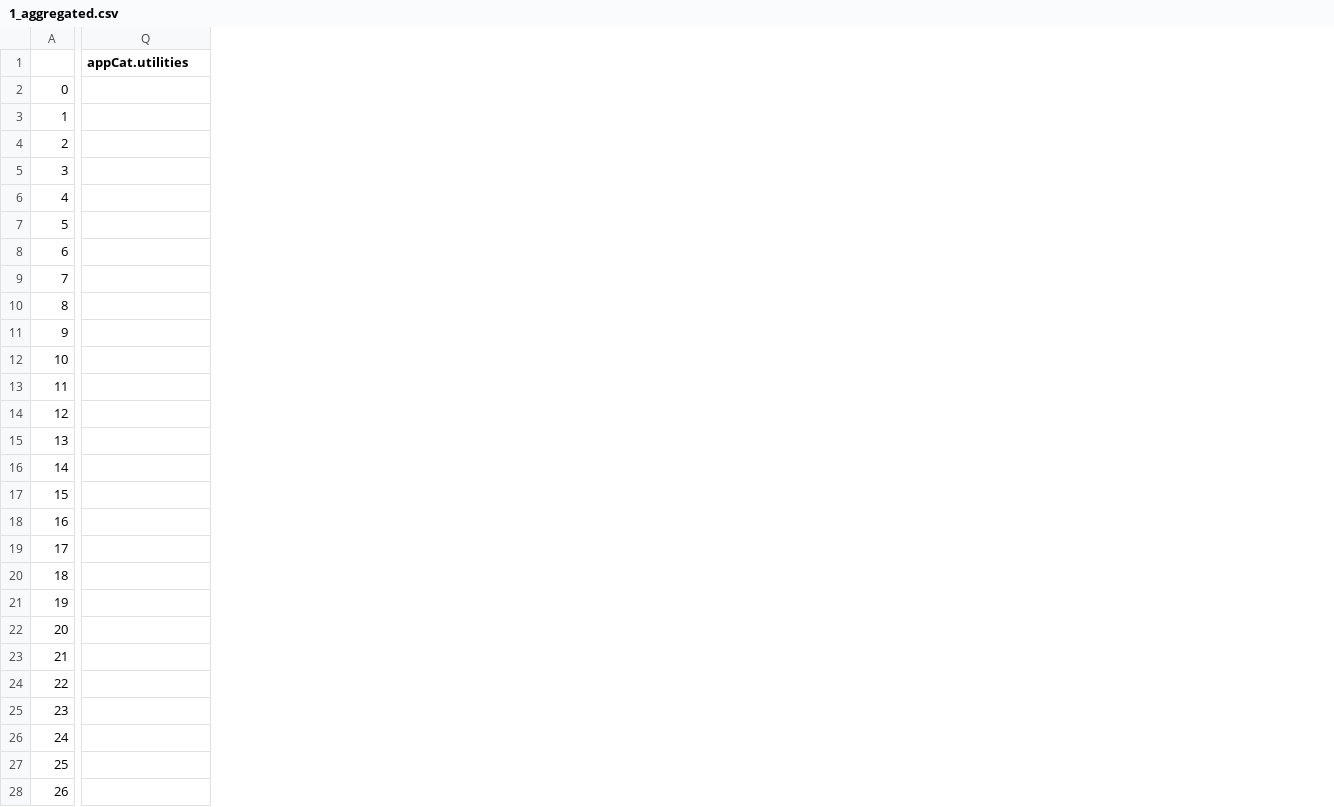
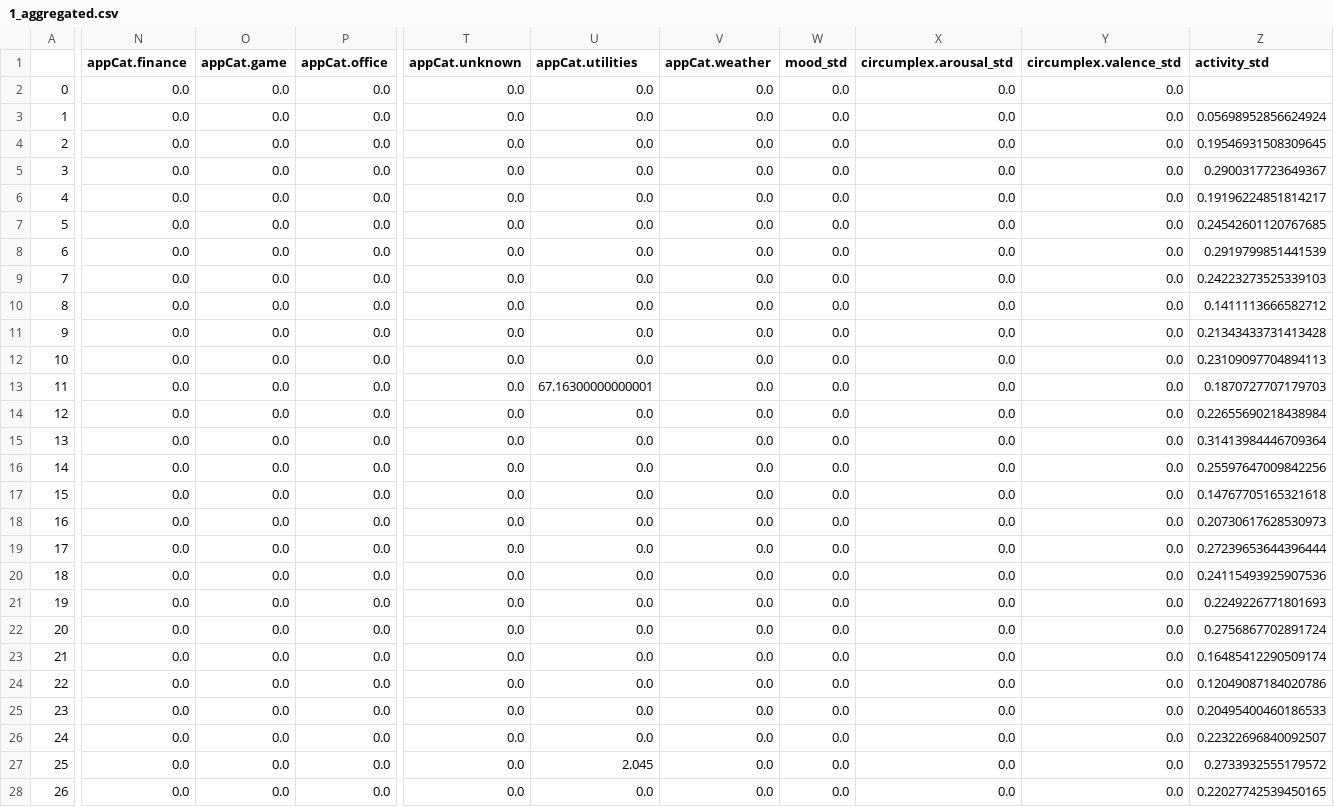
Before and after one commit to PaulHosek/DataMining, a CSV file: aggregated_individual_data/1_aggregated.csv, drawn as a sheet; only a part is shown, gaps mark what is left out; addresses are those after the commit; the diff covers the shown part only; the diff names each change by its address in the sheet, - before the commit and + after, or states it on an @@ line.

```diff
--- a/aggregated_individual_data/1_aggregated.csv
+++ b/aggregated_individual_data/1_aggregated.csv
+column N (appCat.finance), rows 2-28: all 0.0
+column O (appCat.game), rows 2-28: all 0.0
+column P (appCat.office), rows 2-28: all 0.0
+column T (appCat.unknown), rows 2-28: all 0.0
+column V (appCat.weather), rows 2-28: all 0.0
+column W (mood_std), rows 2-28: all 0.0
+column X (circumplex.arousal_std), rows 2-28: all 0.0
+column Y (circumplex.valence_std), rows 2-28: all 0.0
+column Z (activity_std), rows 3-28: 0.05698952856624924 | 0.19546931508309645 | 0.2900317723649367 | 0.19196224851814217 | 0.24542601120767685 | 0.2919799851441539 | 0.24223273525339103 | 0.1411113666582712 | 0.21343433731413428 | 0.23109097704894113 | 0.1870727707179703 | 0.22655690218438984 | 0.31413984446709364 | 0.25597647009842256 | 0.14767705165321618 | 0.20730617628530973 | 0.27239653644396444 | 0.24115493925907536 | 0.2249226771801693 | 0.2756867702891724 | 0.16485412290509174 | 0.12049087184020786 | 0.20495400460186533 | 0.22322696840092507 | 0.2733932555179572 | 0.22027742539450165
-U2:U12 (appCat.utilities): (empty)
+U2:U12 (appCat.utilities): 0.0
-U13 (appCat.utilities): (empty)
+U13 (appCat.utilities): 67.16300000000001
-U14:U26 (appCat.utilities): (empty)
+U14:U26 (appCat.utilities): 0.0
-U27 (appCat.utilities): (empty)
+U27 (appCat.utilities): 2.045
-U28 (appCat.utilities): (empty)
+U28 (appCat.utilities): 0.0
```
Also changed, not shown: 18 edited cells elsewhere in this file, aggregated_individual_data/17_aggregated.csv, aggregated_individual_data/19_aggregated.csv, 24 other files.
